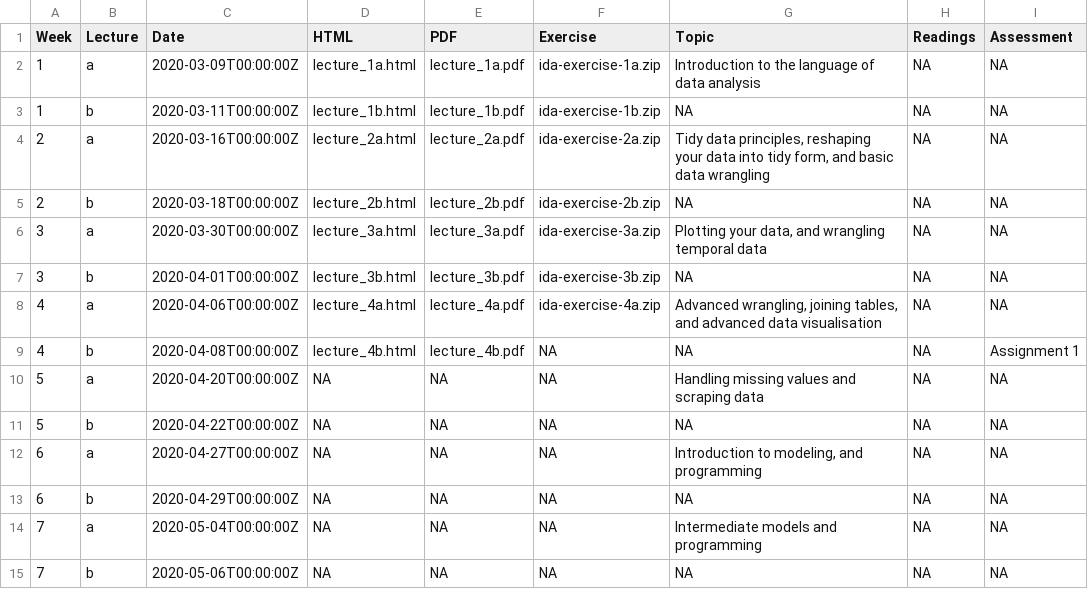
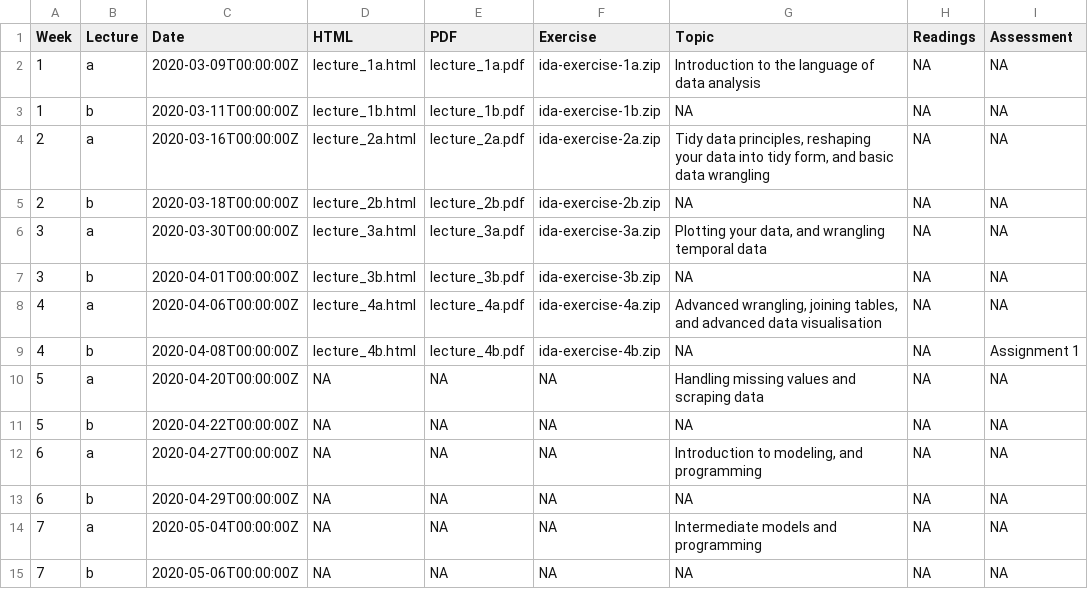
Before and after one commit to numbats/ida, a CSV file: docs/materials/schedule.csv, drawn as a sheet; only a part is shown.

Commit message:
add exercise

```diff
--- a/docs/materials/schedule.csv
+++ b/docs/materials/schedule.csv
@@ -8,3 +8,3 @@ Week,Lecture,Date,HTML,PDF,Exercise,Topic,Readings,Assessment
 4,a,2020-04-06T00:00:00Z,lecture_4a.html,lecture_4a.pdf,ida-exercise-4a.zip,"Advanced wrangling, joining tables, and advanced data visualisation",NA,NA
-4,b,2020-04-08T00:00:00Z,lecture_4b.html,lecture_4b.pdf,NA,NA,NA,Assignment 1
+4,b,2020-04-08T00:00:00Z,lecture_4b.html,lecture_4b.pdf,ida-exercise-4b.zip,NA,NA,Assignment 1
 5,a,2020-04-20T00:00:00Z,NA,NA,NA,Handling missing values and scraping data,NA,NA
```
Also changed, not shown: materials/schedule.csv, 1 other file.
